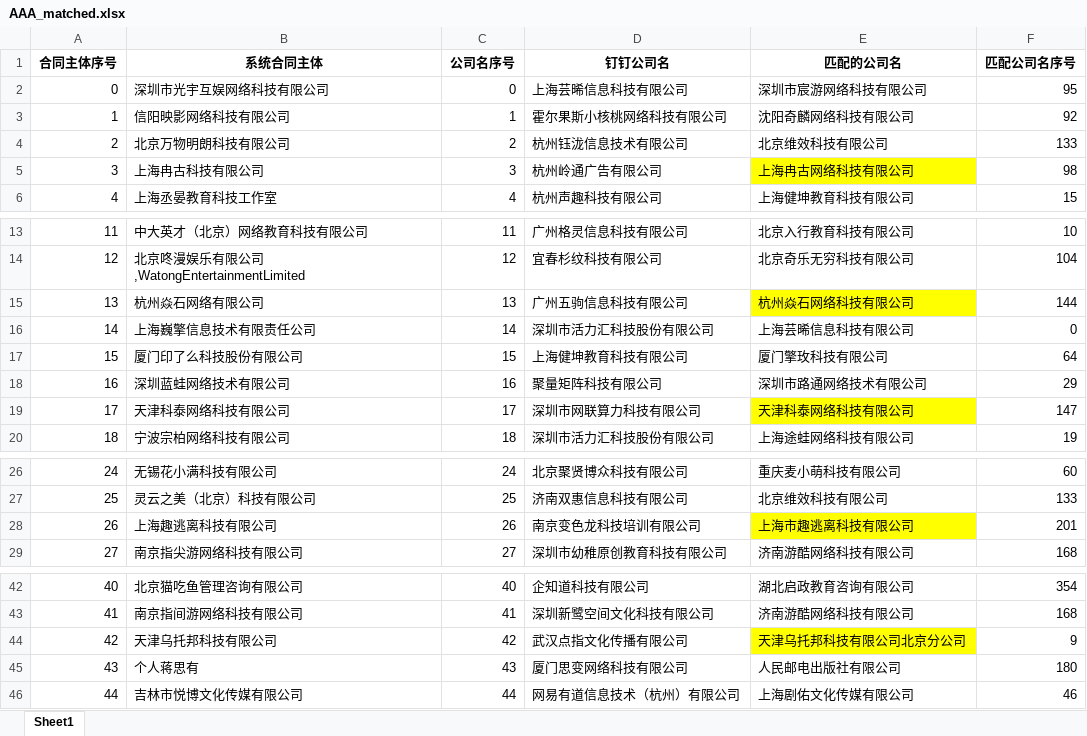
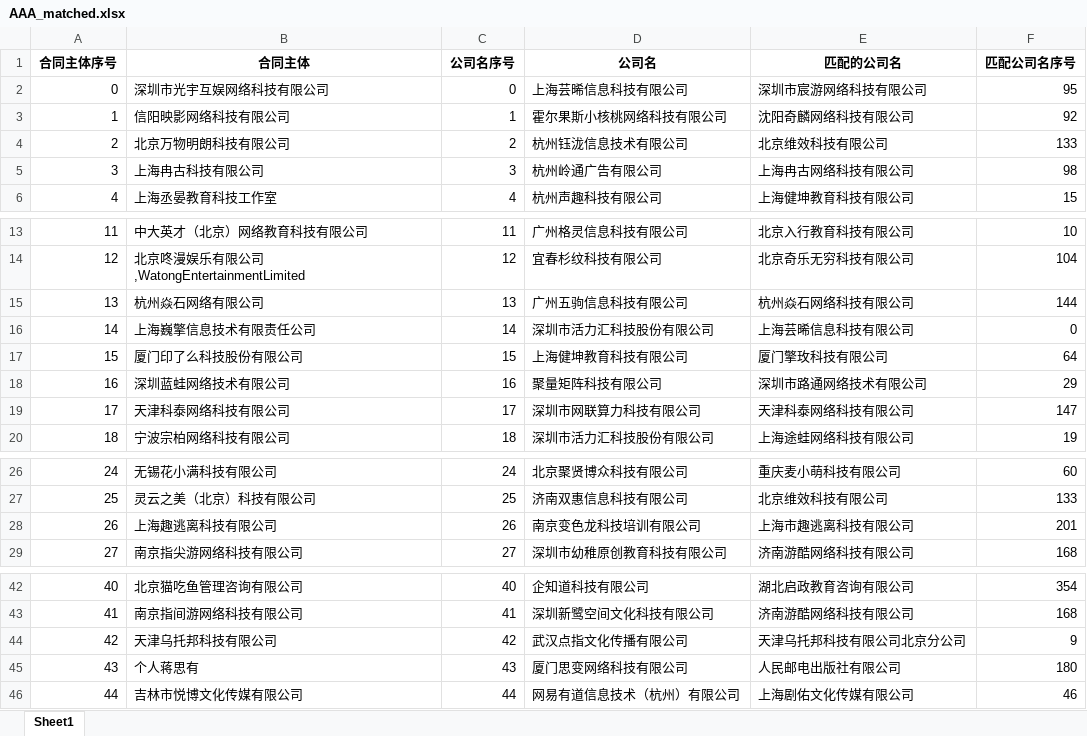
Before and after one commit to guidoxie/2022-Machine-Learning-Specialization, an Excel workbook: Unsupervised learning recommenders reinforcement learning/week2/Practice Lab 1/AAA_matched.xlsx, sheet Sheet1, drawn as a sheet; only a part is shown, gaps mark what is left out; values as stored, in another font and other column widths than the file's, no borders; the diff names each change by its address in the sheet, - before the commit and + after, or states it on an @@ line.

```diff
--- a/Unsupervised learning recommenders reinforcement learning/week2/Practice Lab 1/AAA_matched.xlsx (sheet Sheet1)
+++ b/Unsupervised learning recommenders reinforcement learning/week2/Practice Lab 1/AAA_matched.xlsx (sheet Sheet1)
-B1: 系统合同主体
+B1: 合同主体
-D1: 钉钉公司名
+D1: 公司名
-E5 fill: #FFFF00
+E5 fill: none
-E15 fill: #FFFF00
+E15 fill: none
-E19 fill: #FFFF00
+E19 fill: none
-E28 fill: #FFFF00
+E28 fill: none
-E44 fill: #FFFF00
+E44 fill: none
```
Also changed, not shown: 16 other files.
